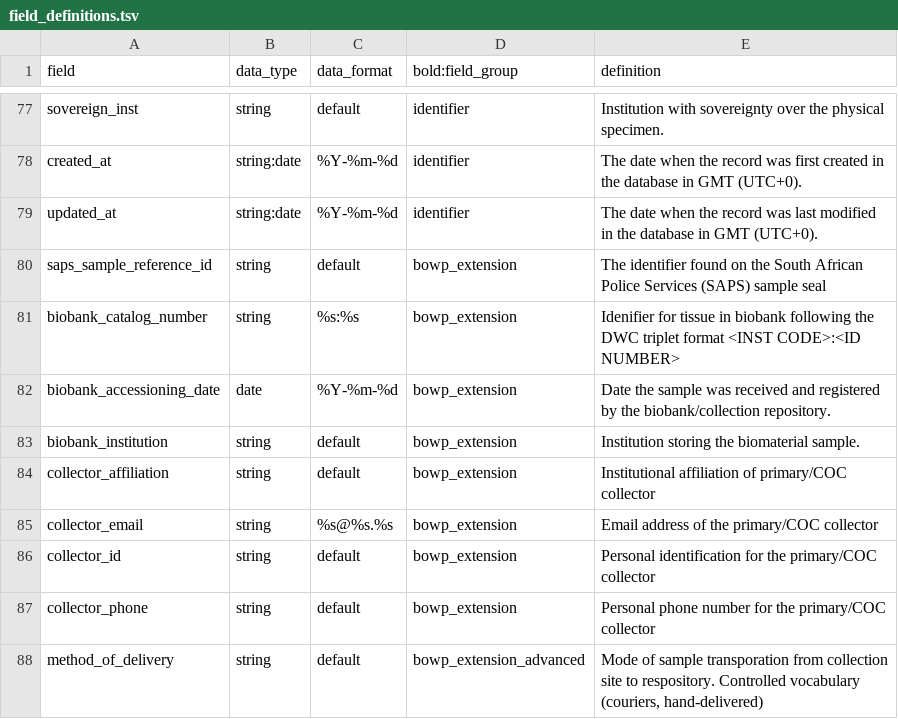
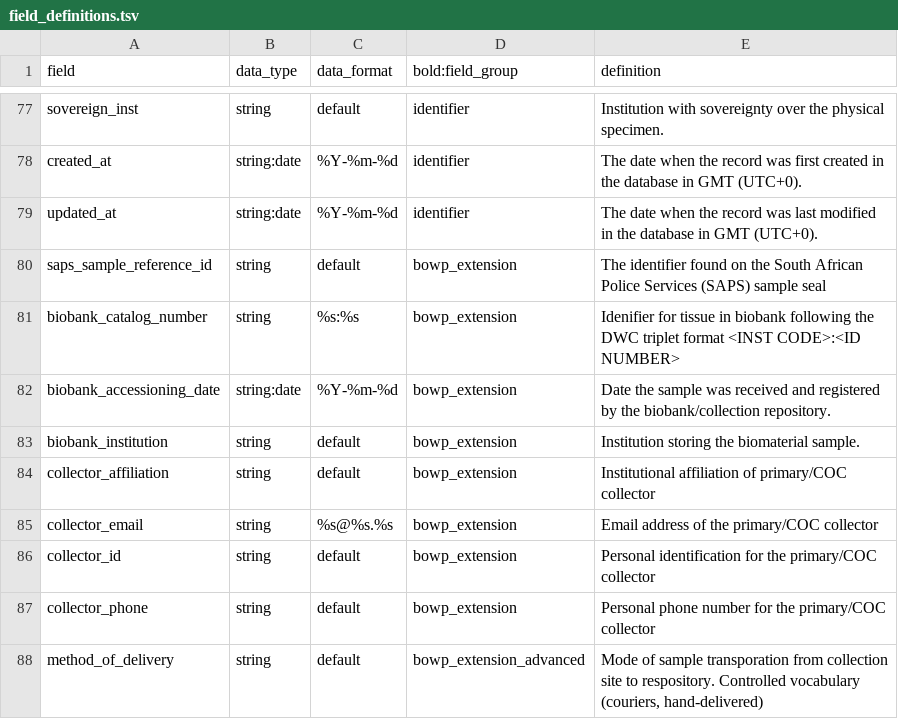
Before and after one commit to biolytica/BCDM-forensic-extension, a TSV file: field_definitions.tsv, drawn as a sheet; only a part is shown, gaps mark what is left out.

Commit message:
Update field_definitions.tsv

```diff
--- a/field_definitions.tsv
+++ b/field_definitions.tsv
@@ -81,3 +81,3 @@ saps_sample_reference_id	string	default	bowp_extension	The identifier found on t
 biobank_catalog_number	string	%s:%s	bowp_extension	Idenifier for tissue in biobank following the DWC triplet format <INST CODE>:<ID NUMBER>
-biobank_accessioning_date	date	%Y-%m-%d	bowp_extension	Date the sample was received and registered by the biobank/collection repository.
+biobank_accessioning_date	string:date	%Y-%m-%d	bowp_extension	Date the sample was received and registered by the biobank/collection repository.
 biobank_institution	string	default	bowp_extension	Institution storing the biomaterial sample.
```
